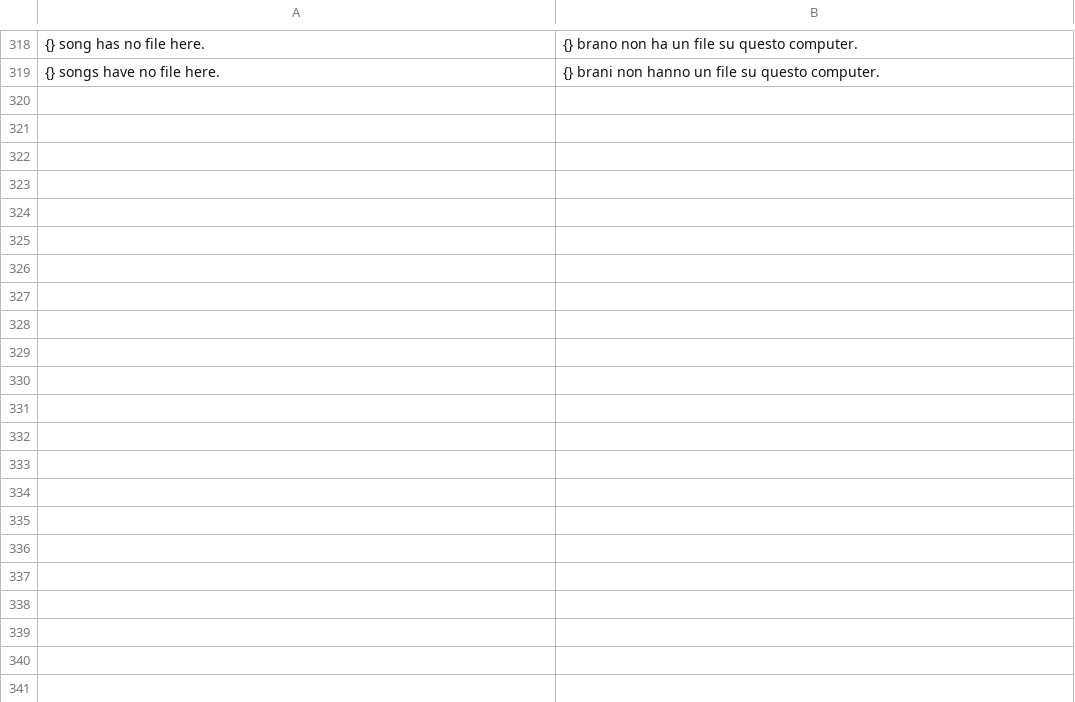
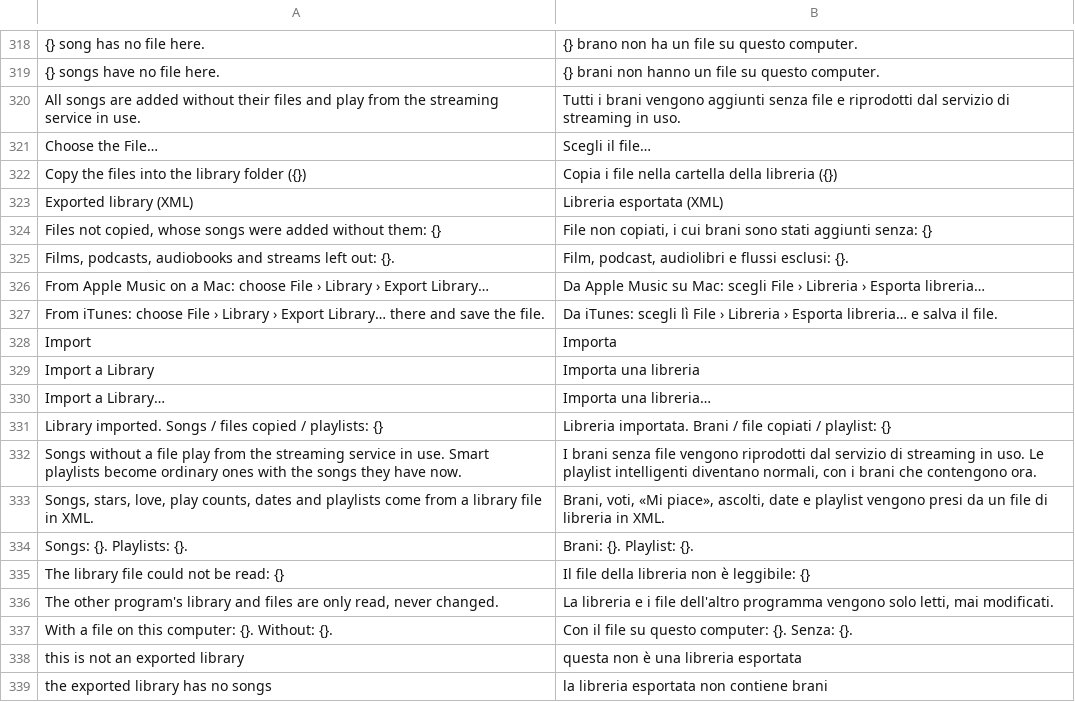
Before and after one commit to mmazzieri/musiccraft, a TSV file: crates/ui/src/it.tsv, drawn as a sheet; only a part is shown, gaps mark what is left out; the diff names each change by its address in the sheet, - before the commit and + after, or states it on an @@ line.

```diff
--- a/crates/ui/src/it.tsv
+++ b/crates/ui/src/it.tsv
+row 320: All songs are added without their files and play from the streaming service in use. | Tutti i brani vengono aggiunti senza file e riprodotti dal servizio di streaming in uso.
+row 321: Choose the File… | Scegli il file…
+row 322: Copy the files into the library folder ({}) | Copia i file nella cartella della libreria ({})
+row 323: Exported library (XML) | Libreria esportata (XML)
+row 324: Files not copied, whose songs were added without them: {} | File non copiati, i cui brani sono stati aggiunti senza: {}
+row 325: Films, podcasts, audiobooks and streams left out: {}. | Film, podcast, audiolibri e flussi esclusi: {}.
+row 326: From Apple Music on a Mac: choose File › Library › Export Library… | Da Apple Music su Mac: scegli File › Libreria › Esporta libreria…
+row 327: From iTunes: choose File › Library › Export Library… there and save the file. | Da iTunes: scegli lì File › Libreria › Esporta libreria… e salva il file.
+row 328: Import | Importa
+row 329: Import a Library | Importa una libreria
+row 330: Import a Library… | Importa una libreria…
+row 331: Library imported. Songs / files copied / playlists: {} | Libreria importata. Brani / file copiati / playlist: {}
+row 332: Songs without a file play from the streaming service in use. Smart playlists become ordinary ones with the songs they have now. | I brani senza file vengono riprodotti dal servizio di streaming in uso. Le playlist intelligenti diventano normali, con i brani che contengono ora.
+row 333: Songs, stars, love, play counts, dates and playlists come from a library file in XML. | Brani, voti, «Mi piace», ascolti, date e playlist vengono presi da un file di libreria in XML.
+row 334: Songs: {}. Playlists: {}. | Brani: {}. Playlist: {}.
+row 335: The library file could not be read: {} | Il file della libreria non è leggibile: {}
+row 336: The other program's library and files are only read, never changed. | La libreria e i file dell'altro programma vengono solo letti, mai modificati.
+row 337: With a file on this computer: {}. Without: {}. | Con il file su questo computer: {}. Senza: {}.
+row 338: this is not an exported library | questa non è una libreria esportata
+row 339: the exported library has no songs | la libreria esportata non contiene brani
```
Also changed, not shown: 20 other files.
